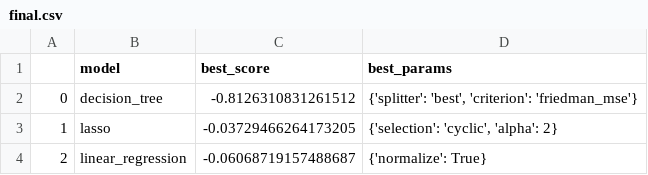
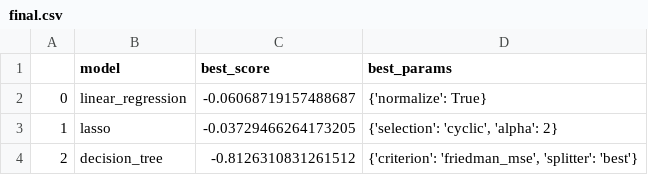
Before and after one commit to compressionmonkey/bamsangai, a CSV file: final.csv, drawn as a sheet.

```diff
--- a/final.csv
+++ b/final.csv
@@ -1,4 +1,4 @@
 ,model,best_score,best_params
-0,decision_tree,-0.8126310831261512,"{'splitter': 'best', 'criterion': 'friedman_mse'}"
+0,linear_regression,-0.06068719157488687,{'normalize': True}
 1,lasso,-0.03729466264173205,"{'selection': 'cyclic', 'alpha': 2}"
-2,linear_regression,-0.06068719157488687,{'normalize': True}
+2,decision_tree,-0.8126310831261512,"{'criterion': 'friedman_mse', 'splitter': 'best'}"
```
Also changed, not shown: 1 other file.
